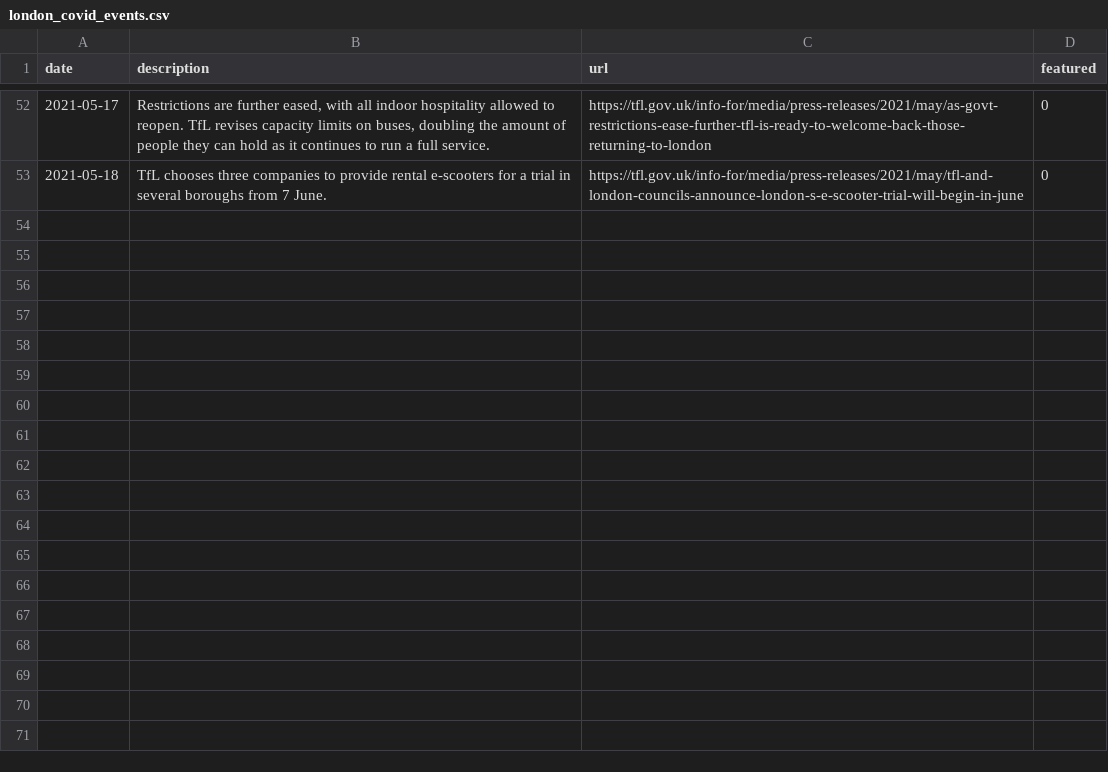
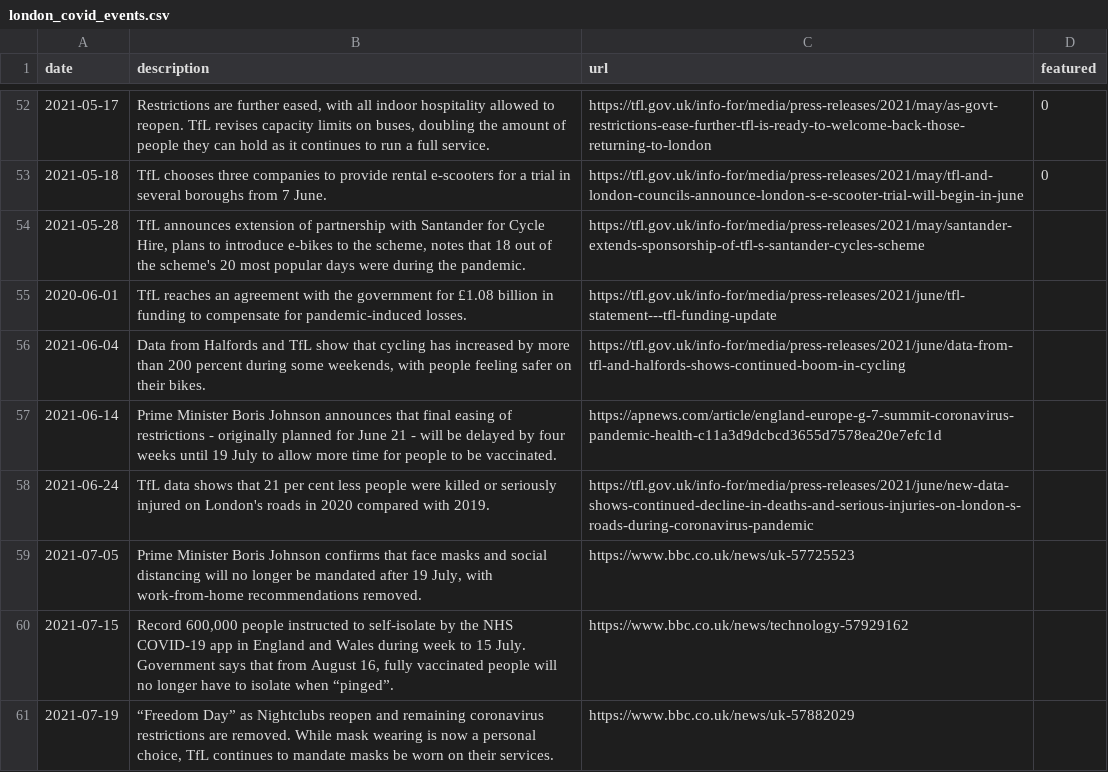
Before and after one commit to raphcanty/covid19-mobility, a CSV file: docs/londonTimeline/london_covid_events.csv, drawn as a sheet; only a part is shown, gaps mark what is left out; the diff names each change by its address in the sheet, - before the commit and + after, or states it on an @@ line.

Commit message:
Update timeline events until end of July 2021

```diff
--- a/docs/londonTimeline/london_covid_events.csv
+++ b/docs/londonTimeline/london_covid_events.csv
+row 54: 2021-05-28 | TfL announces extension of partnership with Santander for Cycle Hire, plans to introduce e-bikes to the scheme, notes that 18 out of the scheme's 20 most popular days were during the pandemic. | https://tfl.gov.uk/info-for/media/press-releases/2021/may/santander-extends-sponsorship-of-tfl-s-santander-cycles-scheme
+row 55: 2020-06-01 | TfL reaches an agreement with the government for £1.08 billion in funding to compensate for pandemic-induced losses. | https://tfl.gov.uk/info-for/media/press-releases/2021/june/tfl-statement---tfl-funding-update
+row 56: 2021-06-04 | Data from Halfords and TfL show that cycling has increased by more than 200 percent during some weekends, with people feeling safer on their bikes. | https://tfl.gov.uk/info-for/media/press-releases/2021/june/data-from-tfl-and-halfords-shows-continued-boom-in-cycling
+row 57: 2021-06-14 | Prime Minister Boris Johnson announces that final easing of restrictions - originally planned for June 21 - will be delayed by four weeks until 19 July to allow more time for people to be vaccinated. | https://apnews.com/article/england-europe-g-7-summit-coronavirus-pandemic-health-c11a3d9dcbcd3655d7578ea20e7efc1d
+row 58: 2021-06-24 | TfL data shows that 21 per cent less people were killed or seriously injured on London's roads in 2020 compared with 2019. | https://tfl.gov.uk/info-for/media/press-releases/2021/june/new-data-shows-continued-decline-in-deaths-and-serious-injuries-on-london-s-roads-during-coronavirus-pandemic
+row 59: 2021-07-05 | Prime Minister Boris Johnson confirms that face masks and social distancing will no longer be mandated after 19 July, with work-from-home recommendations removed. | https://www.bbc.co.uk/news/uk-57725523
+row 60: 2021-07-15 | Record 600,000 people instructed to self-isolate by the NHS COVID-19 app in England and Wales during week to 15 July. Government says that from August 16, fully vaccinated people will no longer have to isolate when “pinged”. | https://www.bbc.co.uk/news/technology-57929162
+row 61: 2021-07-19 | “Freedom Day” as Nightclubs reopen and remaining coronavirus restrictions are removed. While mask wearing is now a personal choice, TfL continues to mandate masks be worn on their services. | https://www.bbc.co.uk/news/uk-57882029
```
Also changed, not shown: 2 other files.
